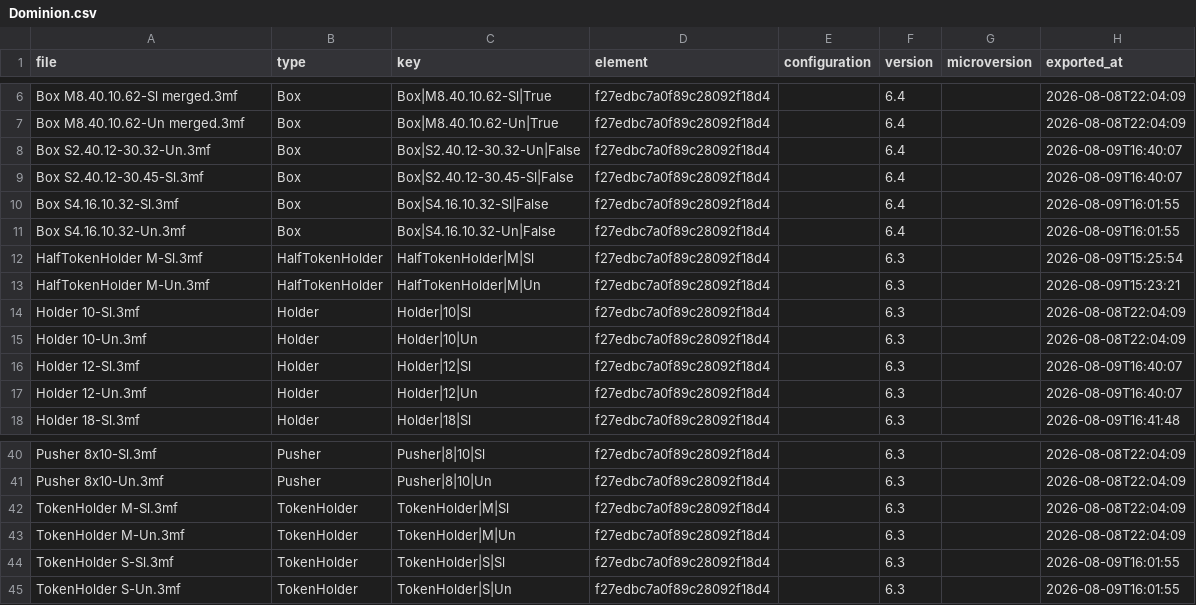
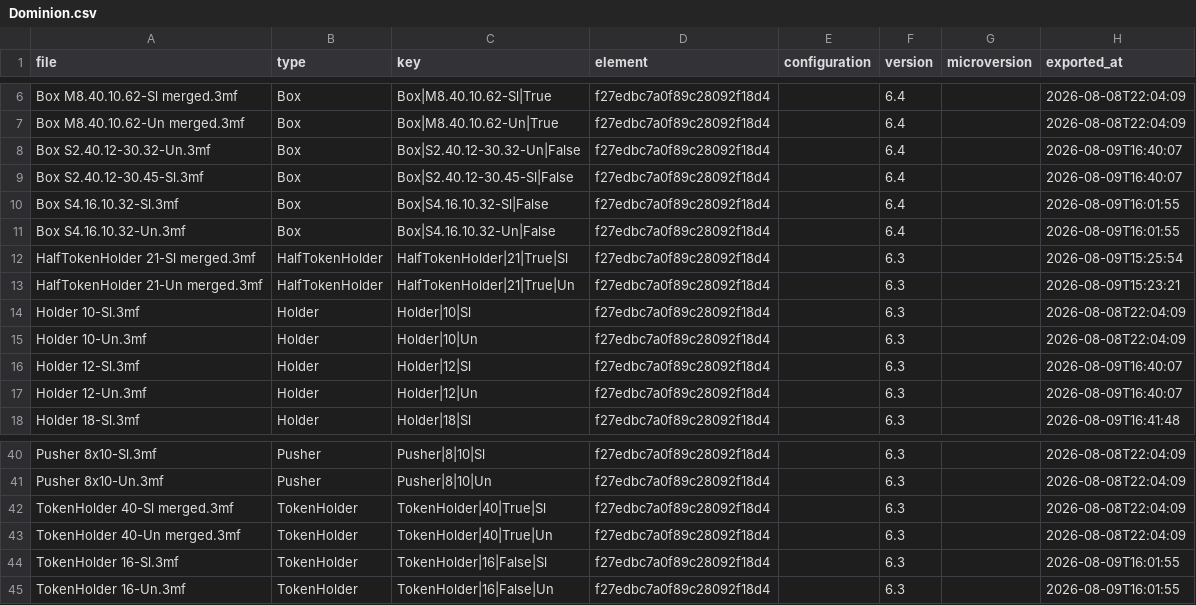
Before and after one commit to amertner/cardcascade, a CSV file: automation/state/Dominion.csv, drawn as a sheet; only a part is shown, gaps mark what is left out.

```diff
--- a/automation/state/Dominion.csv
+++ b/automation/state/Dominion.csv
@@ -11,4 +11,4 @@ Box S4.16.10.32-Sl.3mf,Box,Box|S4.16.10.32-Sl|False,f27edbc7a0f89c28092f18d4,,6.
 Box S4.16.10.32-Un.3mf,Box,Box|S4.16.10.32-Un|False,f27edbc7a0f89c28092f18d4,,6.4,,2026-08-09T16:01:55
-HalfTokenHolder M-Sl.3mf,HalfTokenHolder,HalfTokenHolder|M|Sl,f27edbc7a0f89c28092f18d4,,6.3,,2026-08-09T15:25:54
-HalfTokenHolder M-Un.3mf,HalfTokenHolder,HalfTokenHolder|M|Un,f27edbc7a0f89c28092f18d4,,6.3,,2026-08-09T15:23:21
+HalfTokenHolder 21-Sl merged.3mf,HalfTokenHolder,HalfTokenHolder|21|True|Sl,f27edbc7a0f89c28092f18d4,,6.3,,2026-08-09T15:25:54
+HalfTokenHolder 21-Un merged.3mf,HalfTokenHolder,HalfTokenHolder|21|True|Un,f27edbc7a0f89c28092f18d4,,6.3,,2026-08-09T15:23:21
 Holder 10-Sl.3mf,Holder,Holder|10|Sl,f27edbc7a0f89c28092f18d4,,6.3,,2026-08-08T22:04:09
@@ -41,5 +41,5 @@ Pusher 8x10-Sl.3mf,Pusher,Pusher|8|10|Sl,f27edbc7a0f89c28092f18d4,,6.3,,2026-08-
 Pusher 8x10-Un.3mf,Pusher,Pusher|8|10|Un,f27edbc7a0f89c28092f18d4,,6.3,,2026-08-08T22:04:09
-TokenHolder M-Sl.3mf,TokenHolder,TokenHolder|M|Sl,f27edbc7a0f89c28092f18d4,,6.3,,2026-08-08T22:04:09
-TokenHolder M-Un.3mf,TokenHolder,TokenHolder|M|Un,f27edbc7a0f89c28092f18d4,,6.3,,2026-08-08T22:04:09
-TokenHolder S-Sl.3mf,TokenHolder,TokenHolder|S|Sl,f27edbc7a0f89c28092f18d4,,6.3,,2026-08-09T16:01:55
-TokenHolder S-Un.3mf,TokenHolder,TokenHolder|S|Un,f27edbc7a0f89c28092f18d4,,6.3,,2026-08-09T16:01:55
+TokenHolder 40-Sl merged.3mf,TokenHolder,TokenHolder|40|True|Sl,f27edbc7a0f89c28092f18d4,,6.3,,2026-08-08T22:04:09
+TokenHolder 40-Un merged.3mf,TokenHolder,TokenHolder|40|True|Un,f27edbc7a0f89c28092f18d4,,6.3,,2026-08-08T22:04:09
+TokenHolder 16-Sl.3mf,TokenHolder,TokenHolder|16|False|Sl,f27edbc7a0f89c28092f18d4,,6.3,,2026-08-09T16:01:55
+TokenHolder 16-Un.3mf,TokenHolder,TokenHolder|16|False|Un,f27edbc7a0f89c28092f18d4,,6.3,,2026-08-09T16:01:55
```
Also changed, not shown: 10 other files.
